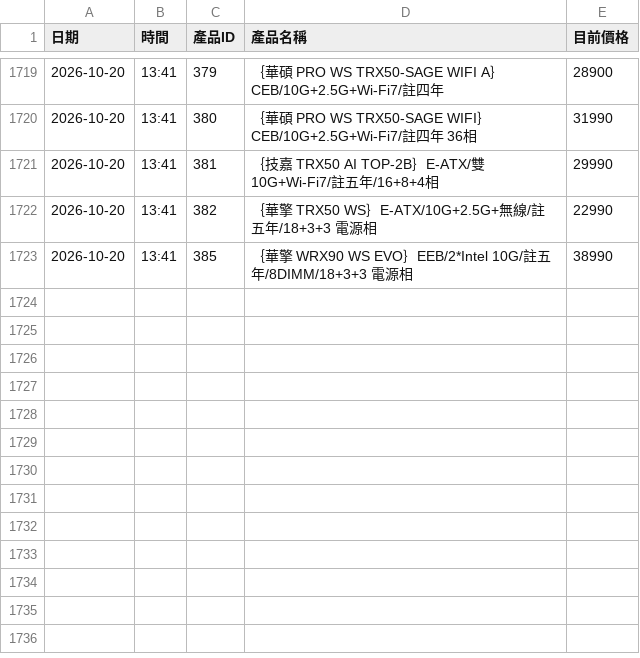
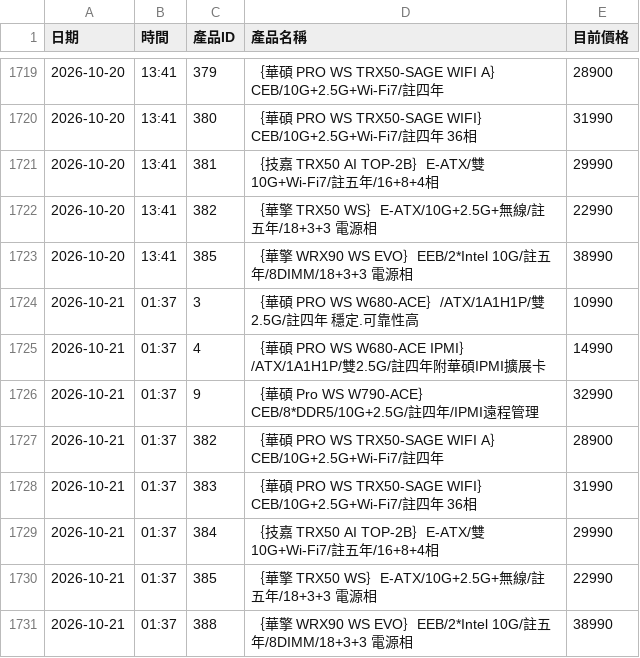
Before and after one commit to yangyang759/vga-report, a CSV file: coolpc_vga_data/mb_history.csv, drawn as a sheet; only a part is shown, gaps mark what is left out; the diff names each change by its address in the sheet, - before the commit and + after, or states it on an @@ line.

```diff
--- a/coolpc_vga_data/mb_history.csv
+++ b/coolpc_vga_data/mb_history.csv
+row 1724: 2026-10-21 | 01:37 | 3 | ｛華碩 PRO WS W680-ACE｝/ATX/1A1H1P/雙2.5G/註四年 穩定.可靠性高 | 10990
+row 1725: 2026-10-21 | 01:37 | 4 | ｛華碩 PRO WS W680-ACE IPMI｝/ATX/1A1H1P/雙2.5G/註四年附華碩IPMI擴展卡 | 14990
+row 1726: 2026-10-21 | 01:37 | 9 | ｛華碩 Pro WS W790-ACE｝CEB/8*DDR5/10G+2.5G/註四年/IPMI遠程管理 | 32990
+row 1727: 2026-10-21 | 01:37 | 382 | ｛華碩 PRO WS TRX50-SAGE WIFI A｝CEB/10G+2.5G+Wi-Fi7/註四年 | 28900
+row 1728: 2026-10-21 | 01:37 | 383 | ｛華碩 PRO WS TRX50-SAGE WIFI｝CEB/10G+2.5G+Wi-Fi7/註四年 36相 | 31990
+row 1729: 2026-10-21 | 01:37 | 384 | ｛技嘉 TRX50 AI TOP-2B｝E-ATX/雙10G+Wi-Fi7/註五年/16+8+4相 | 29990
+row 1730: 2026-10-21 | 01:37 | 385 | ｛華擎 TRX50 WS｝E-ATX/10G+2.5G+無線/註五年/18+3+3 電源相 | 22990
+row 1731: 2026-10-21 | 01:37 | 388 | ｛華擎 WRX90 WS EVO｝EEB/2*Intel 10G/註五年/8DIMM/18+3+3 電源相 | 38990
```
Also changed, not shown: coolpc_vga_data/cpu_history.csv, coolpc_vga_data/dgx_history.csv, 7 other files.
